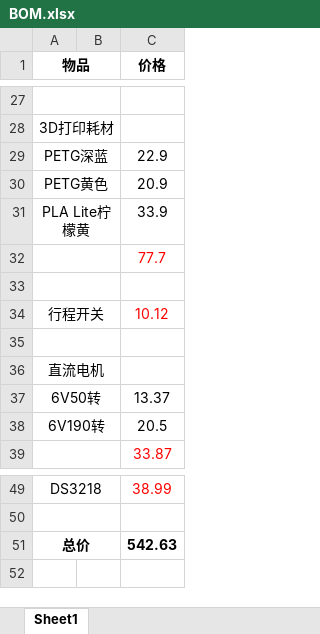
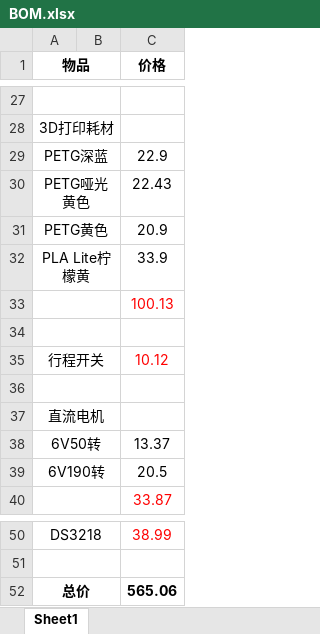
Before and after one commit to Leon112211/MEC202_SunPanel, an Excel workbook: BOM.xlsx, sheet Sheet1, drawn as a sheet; only a part is shown, gaps mark what is left out; values as stored, in another font and other column widths than the file's, no borders; addresses are those after the commit; the diff names each change by its address in the sheet, - before the commit and + after, or states it on an @@ line.

```diff
--- a/BOM.xlsx (sheet Sheet1)
+++ b/BOM.xlsx (sheet Sheet1)
+row 30: PETG哑光黄色 |  | 22.43
-C33 (价格): 77.7
+C33 (价格): 100.13
-C52 (价格): 542.63
+C52 (价格): 565.06
```
Also changed, not shown: formulas that keep their value, 1 other file.
